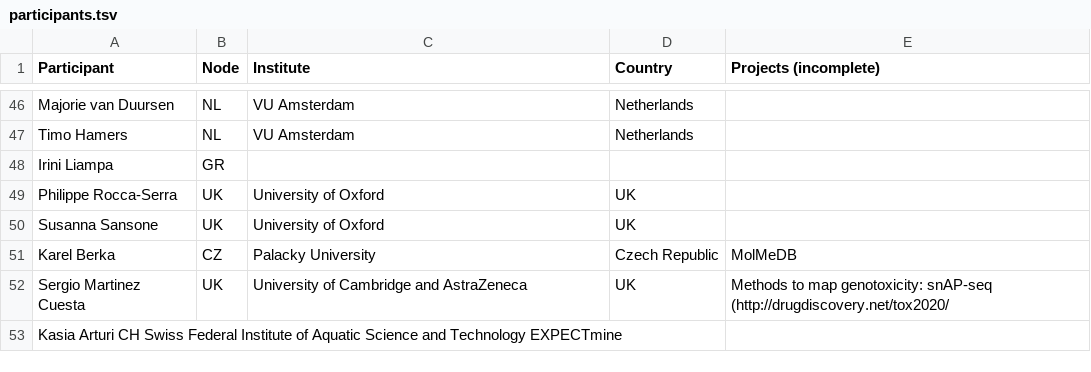
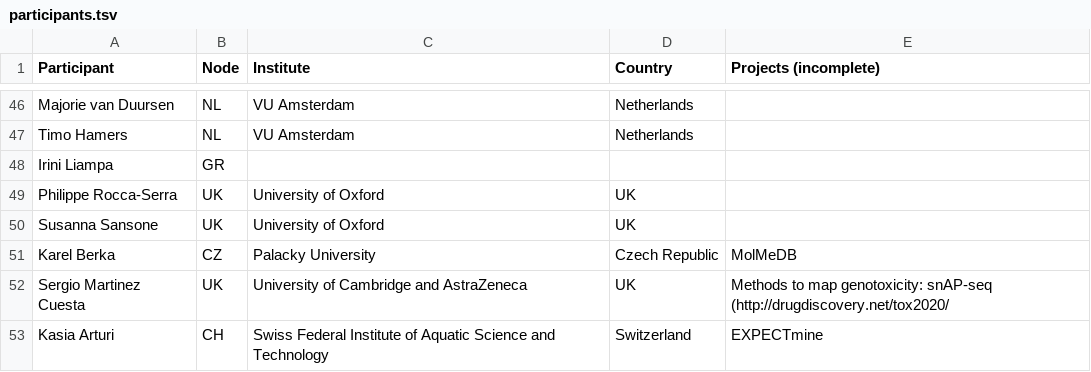
Before and after one commit to elixir-europe/toxicology-community, a TSV file: participants.tsv, drawn as a sheet; only a part is shown, gaps mark what is left out.

Commit message:
Update participants.tsv
aligned tabs

```diff
--- a/participants.tsv
+++ b/participants.tsv
@@ -52,2 +52,2 @@ Karel Berka	CZ	Palacky University	Czech Republic	MolMeDB
 Sergio Martinez Cuesta	UK	University of Cambridge and AstraZeneca	UK	Methods to map genotoxicity: snAP-seq (http://drugdiscovery.net/tox2020/
-Kasia Arturi CH Swiss Federal Institute of Aquatic Science and Technology EXPECTmine
+Kasia Arturi	CH	Swiss Federal Institute of Aquatic Science and Technology	Switzerland	EXPECTmine
```
